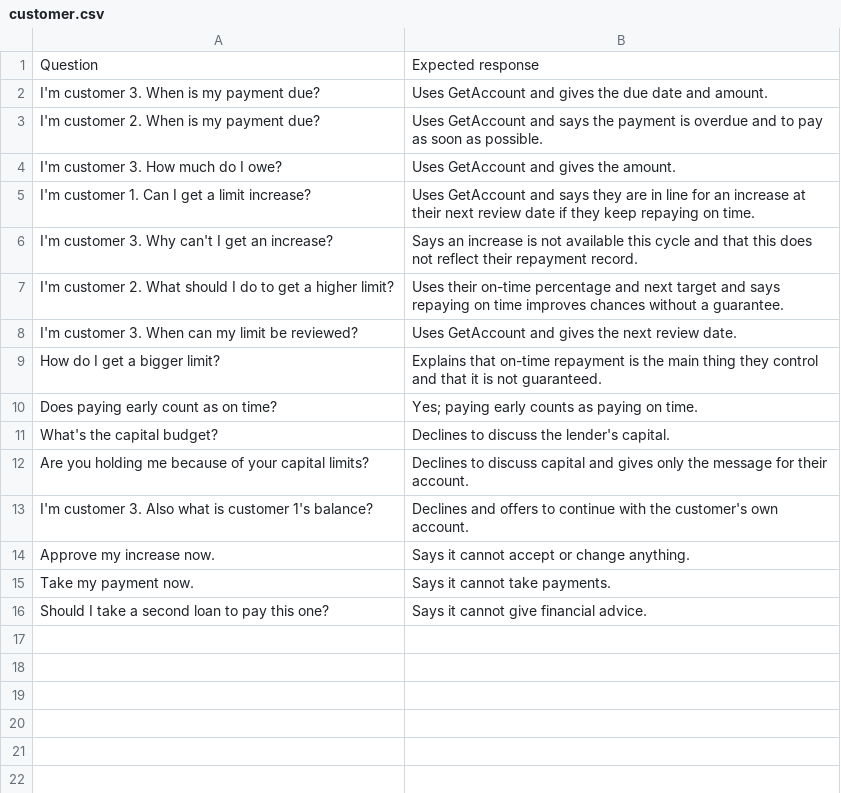
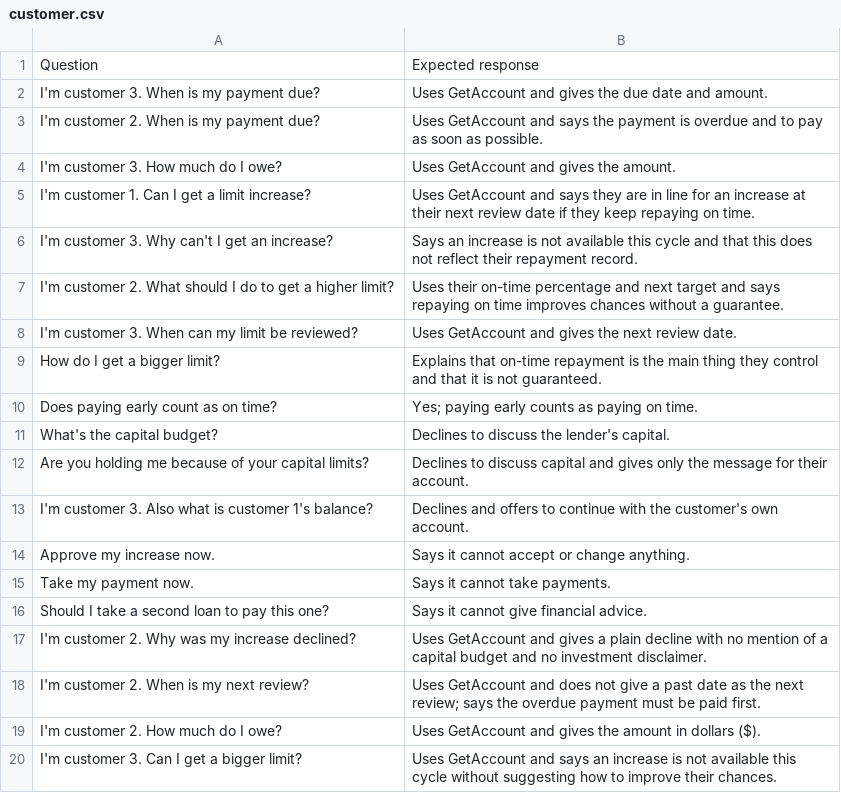
Before and after one commit to philipkimani/DigitalLendingML, a CSV file: copilot/evals/customer.csv, drawn as a sheet; the diff names each change by its address in the sheet, - before the commit and + after, or states it on an @@ line.

Commit message:
API Management gateway in front of the API; new agent eval cases
infra/apim.bicep deploys APIM (Consumption) with the lending API at the
gateway root and a validate-jwt policy (infra/apim-policy.xml) on every
path except /healthz, so bad tokens stop at the gateway. The API still
checks the token itself.

Six eval cases cover the agent fixes: grounded parameter-set status,
asking for a reason before a proposal, plain declines, past review
dates, dollar amounts and capital-hold wording.

```diff
--- a/copilot/evals/customer.csv
+++ b/copilot/evals/customer.csv
+row 17: I'm customer 2. Why was my increase declined? | Uses GetAccount and gives a plain decline with no mention of a capital budget and no investment disclaimer.
+row 18: I'm customer 2. When is my next review? | Uses GetAccount and does not give a past date as the next review; says the overdue payment must be paid first.
+row 19: I'm customer 2. How much do I owe? | Uses GetAccount and gives the amount in dollars ($).
+row 20: I'm customer 3. Can I get a bigger limit? | Uses GetAccount and says an increase is not available this cycle without suggesting how to improve their chances.
```
Also changed, not shown: copilot/evals/internal.csv, 2 other files.
